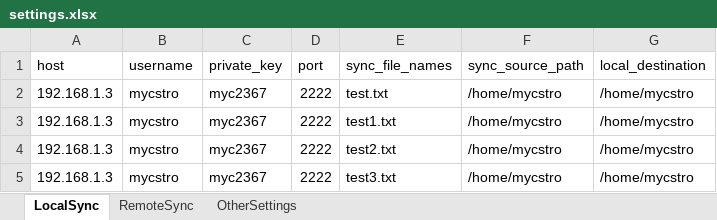
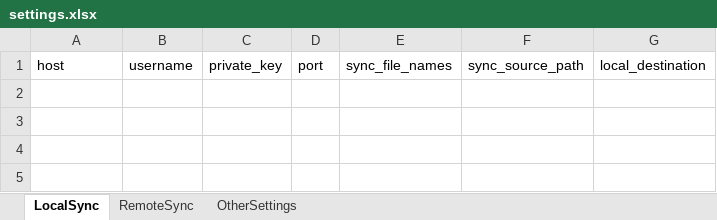
Before and after one commit to mycstro/sftp-to-sftp, an Excel workbook: settings.xlsx, sheet LocalSync, drawn as a sheet; values as stored, in another font and other column widths than the file's, no borders; the diff names each change by its address in the sheet, - before the commit and + after, or states it on an @@ line.

```diff
--- a/settings.xlsx (sheet LocalSync)
+++ b/settings.xlsx (sheet LocalSync)
-row 2: 192.168.1.3 | mycstro | myc2367 | 2222 | test.txt | /home/mycstro | /home/mycstro
-row 3: 192.168.1.3 | mycstro | myc2367 | 2222 | test1.txt | /home/mycstro | /home/mycstro
-row 4: 192.168.1.3 | mycstro | myc2367 | 2222 | test2.txt | /home/mycstro | /home/mycstro
-row 5: 192.168.1.3 | mycstro | myc2367 | 2222 | test3.txt | /home/mycstro | /home/mycstro
```
Also changed, not shown: sheet RemoteSync, sheet OtherSettings, 2 other files.
